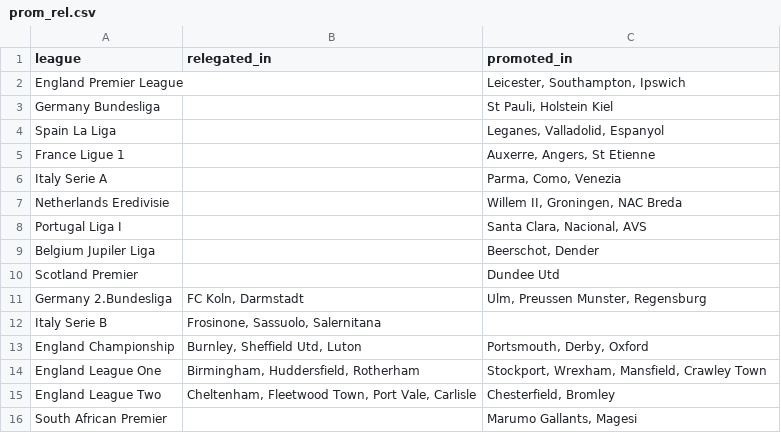
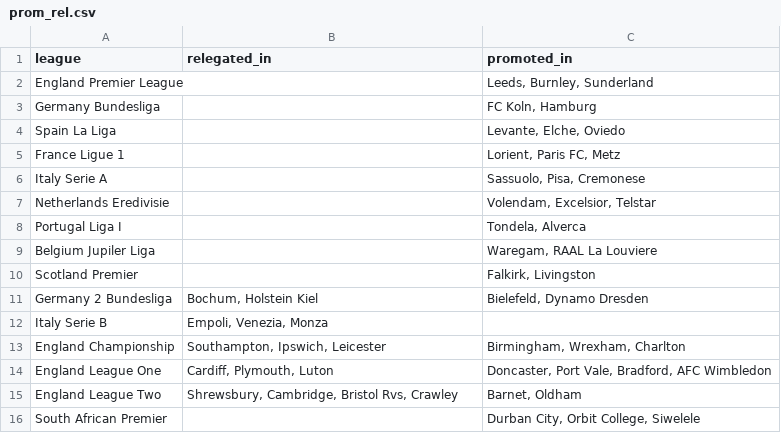
Before and after one commit to MichaelD1976/Streamlit_BK_App_1, a CSV file: data/prom_rel.csv, drawn as a sheet.

```diff
--- a/data/prom_rel.csv
+++ b/data/prom_rel.csv
@@ -1,16 +1,16 @@
 league,relegated_in,promoted_in
-England Premier League,,"Leicester, Southampton, Ipswich"
-Germany Bundesliga,,"St Pauli, Holstein Kiel"
-Spain La Liga,,"Leganes, Valladolid, Espanyol"
-France Ligue 1,,"Auxerre, Angers, St Etienne"
-Italy Serie A,,"Parma, Como, Venezia"
-Netherlands Eredivisie,,"Willem II, Groningen, NAC Breda"
-Portugal Liga I,,"Santa Clara, Nacional, AVS"
-Belgium Jupiler Liga,,"Beerschot, Dender"
-Scotland Premier,,Dundee Utd
-Germany 2.Bundesliga,"FC Koln, Darmstadt","Ulm, Preussen Munster, Regensburg"
-Italy Serie B,"Frosinone, Sassuolo, Salernitana",
-England Championship,"Burnley, Sheffield Utd, Luton","Portsmouth, Derby, Oxford"
-England League One,"Birmingham, Huddersfield, Rotherham","Stockport, Wrexham, Mansfield, Crawley Town"
-England League Two,"Cheltenham, Fleetwood Town, Port Vale, Carlisle","Chesterfield, Bromley"
-South African Premier,,"Marumo Gallants, Magesi"
+England Premier League,,"Leeds, Burnley, Sunderland"
+Germany Bundesliga,,"FC Koln, Hamburg"
+Spain La Liga,,"Levante, Elche, Oviedo"
+France Ligue 1,,"Lorient, Paris FC, Metz"
+Italy Serie A,,"Sassuolo, Pisa, Cremonese"
+Netherlands Eredivisie,,"Volendam, Excelsior, Telstar"
+Portugal Liga I,,"Tondela, Alverca"
+Belgium Jupiler Liga,,"Waregam, RAAL La Louviere"
+Scotland Premier,,"Falkirk, Livingston"
+Germany 2 Bundesliga,"Bochum, Holstein Kiel","Bielefeld, Dynamo Dresden"
+Italy Serie B,"Empoli, Venezia, Monza",
+England Championship,"Southampton, Ipswich, Leicester","Birmingham, Wrexham, Charlton"
+England League One,"Cardiff, Plymouth, Luton","Doncaster, Port Vale, Bradford, AFC Wimbledon"
+England League Two,"Shrewsbury, Cambridge, Bristol Rvs, Crawley","Barnet, Oldham"
+South African Premier,,"Durban City, Orbit College, Siwelele"
```
Also changed, not shown: 13 other files.
